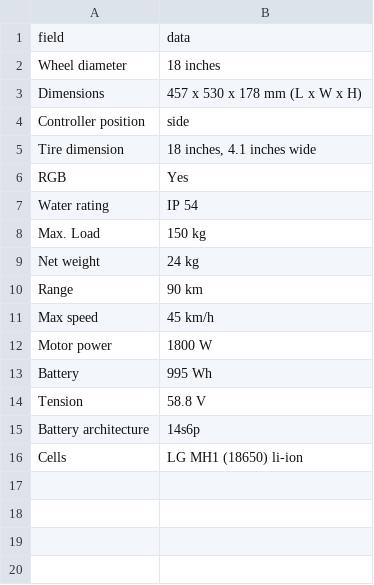
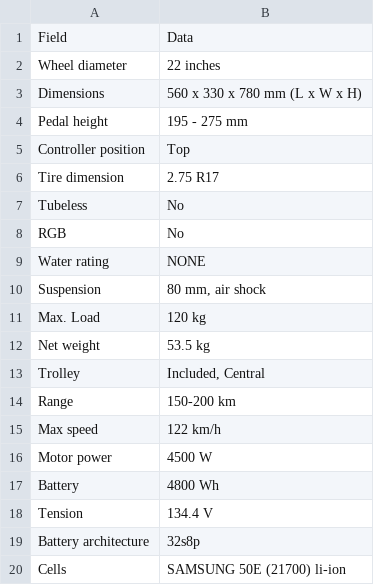
Before and after one commit to Tritbool/EUC_core, a CSV file: specs/master_pro_V2.csv, drawn as a sheet.

```diff
--- a/specs/master_pro_V2.csv
+++ b/specs/master_pro_V2.csv
@@ -1,16 +1,20 @@
-field | data
-Wheel diameter       | 18 inches
-Dimensions           | 457 x 530 x 178 mm (L x W x H)
-Controller position  | side
-Tire dimension       | 18 inches, 4.1 inches wide
-RGB                  | Yes
-Water rating         | IP 54
-Max. Load            | 150 kg
-Net weight           | 24 kg
-Range                | 90 km
-Max speed            | 45 km/h
-Motor power          | 1800 W
-Battery              | 995 Wh
-Tension              | 58.8 V
-Battery architecture | 14s6p
-Cells                | LG MH1 (18650) li-ion
+Field|Data
+Wheel diameter| 22 inches
+Dimensions| 560 x 330 x 780 mm (L x W x H)
+Pedal height| 195 - 275 mm
+Controller position| Top
+Tire dimension| 2.75 R17
+Tubeless| No
+RGB| No
+Water rating| NONE
+Suspension| 80 mm, air shock
+Max. Load| 120 kg
+Net weight| 53.5 kg
+Trolley| Included, Central
+Range| 150-200 km
+Max speed| 122 km/h
+Motor power| 4500 W
+Battery| 4800 Wh
+Tension| 134.4 V
+Battery architecture| 32s8p
+Cells| SAMSUNG 50E (21700) li-ion
```
Also changed, not shown: specs/z10.csv, 17 other files.
